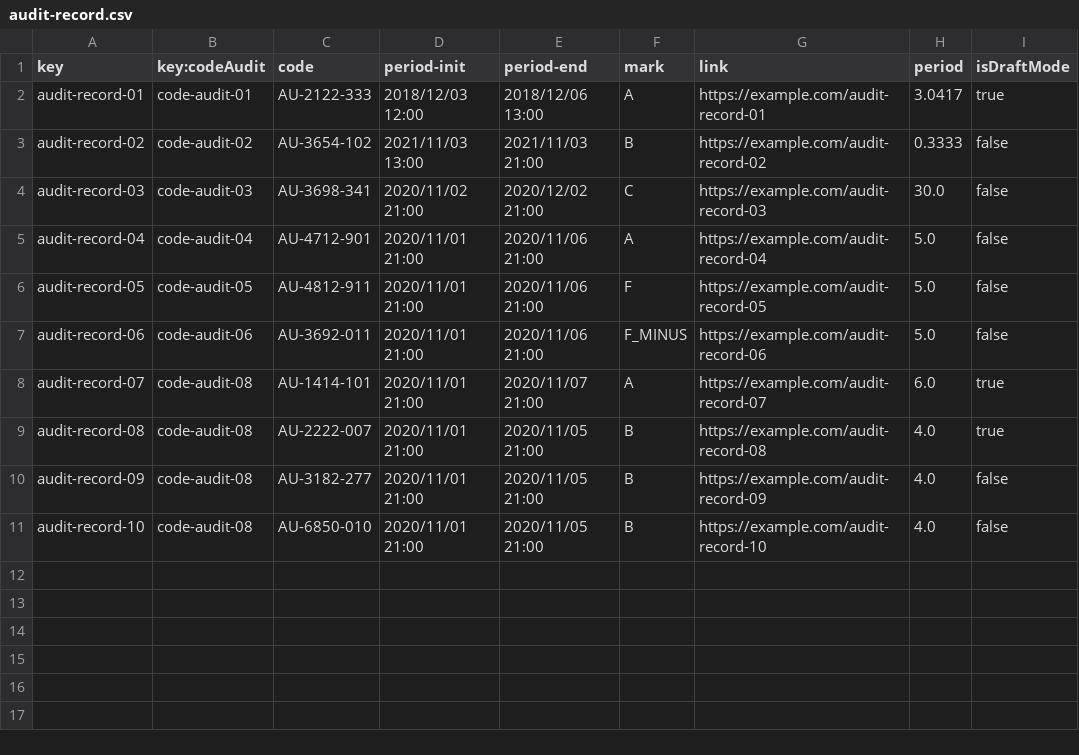
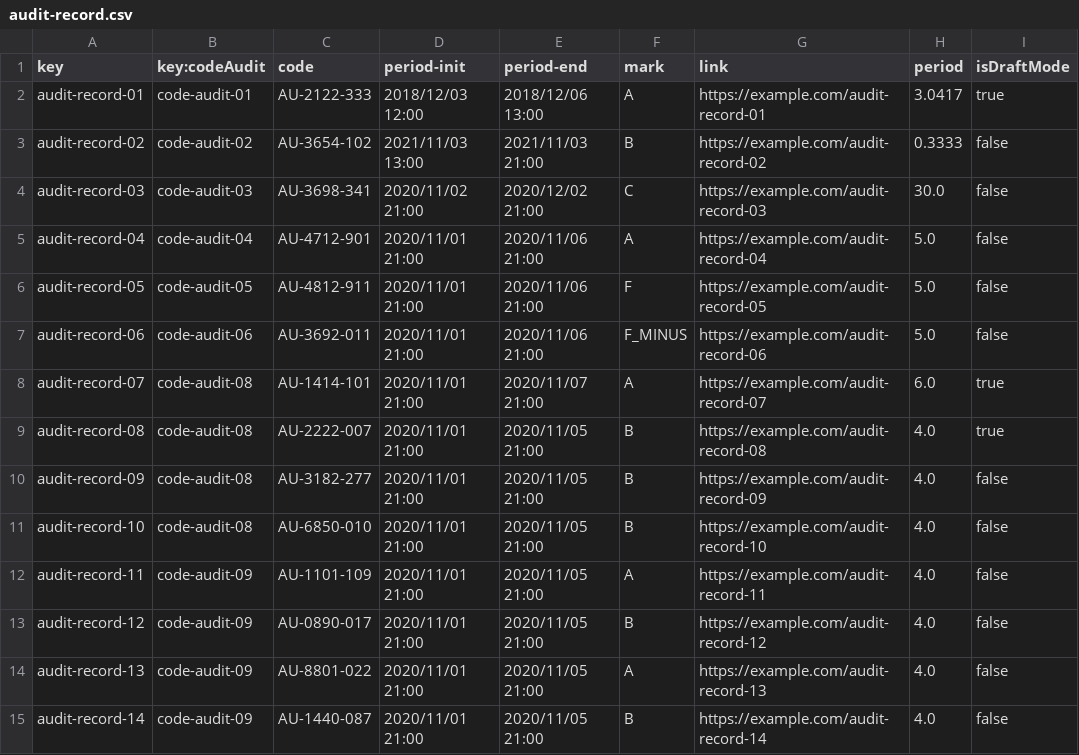
Before and after one commit to davidg43/Acme-SF-D04, a CSV file: src/main/webapp/WEB-INF/resources/sample-data/audit-record.csv, drawn as a sheet; the diff names each change by its address in the sheet, - before the commit and + after, or states it on an @@ line.

```diff
--- a/src/main/webapp/WEB-INF/resources/sample-data/audit-record.csv
+++ b/src/main/webapp/WEB-INF/resources/sample-data/audit-record.csv
+row 12: audit-record-11 | code-audit-09 | AU-1101-109 | 2020/11/01 21:00 | 2020/11/05 21:00 | A | https://example.com/audit-record-11 | 4.0 | false
+row 13: audit-record-12 | code-audit-09 | AU-0890-017 | 2020/11/01 21:00 | 2020/11/05 21:00 | B | https://example.com/audit-record-12 | 4.0 | false
+row 14: audit-record-13 | code-audit-09 | AU-8801-022 | 2020/11/01 21:00 | 2020/11/05 21:00 | A | https://example.com/audit-record-13 | 4.0 | false
+row 15: audit-record-14 | code-audit-09 | AU-1440-087 | 2020/11/01 21:00 | 2020/11/05 21:00 | B | https://example.com/audit-record-14 | 4.0 | false
```
Also changed, not shown: src/main/webapp/WEB-INF/resources/sample-data/code-audit.csv, 29 other files.
